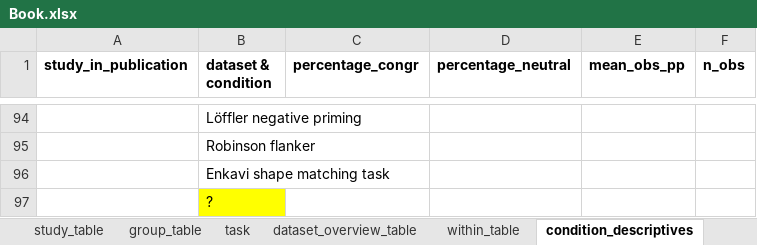
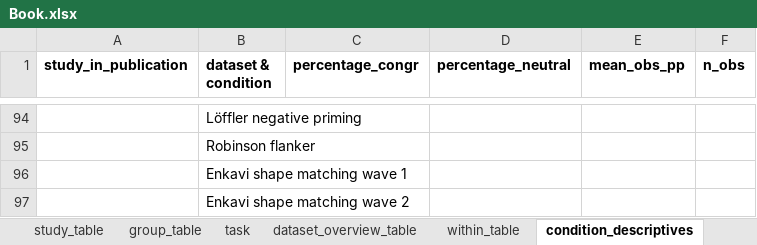
Before and after one commit to jstbcs/acdc-database, an Excel workbook: Create_db/add_data/Book.xlsx, sheet condition_descriptives, drawn as a sheet; only a part is shown, gaps mark what is left out; values as stored, in another font and other column widths than the file's, no borders; the diff names each change by its address in the sheet, - before the commit and + after, or states it on an @@ line.

Commit message:
Added whitehead list and enkavi neg. priming task to list objects

```diff
--- a/Create_db/add_data/Book.xlsx (sheet condition_descriptives)
+++ b/Create_db/add_data/Book.xlsx (sheet condition_descriptives)
-B96 (dataset & condition): Enkavi shape matching task
+B96 (dataset & condition): Enkavi shape matching wave 1
-B97 (dataset & condition): ?
+B97 (dataset & condition): Enkavi shape matching wave 2
-B97 fill: #FFFF00
+B97 fill: none
```
Also changed, not shown: sheet group_table, sheet within_table, sheet study_table, sheet publication_table, 5 other files.
